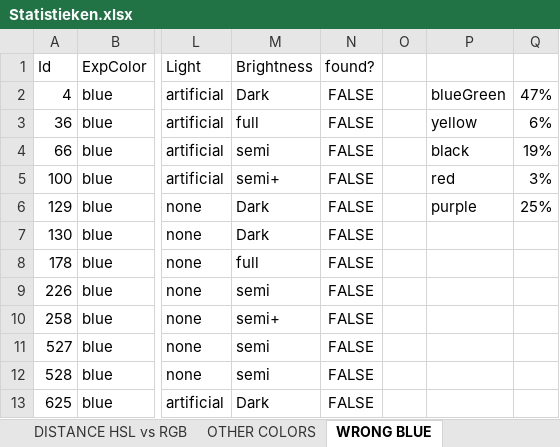
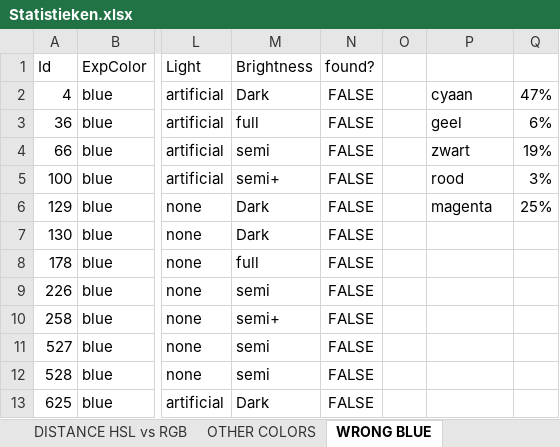
Before and after one commit to SeppeVanSteenbergen/2019-2020-PnOCW-team-12, an Excel workbook: colorTestingST2/Statistieken.xlsx, sheet WRONG BLUE, drawn as a sheet; only a part is shown, gaps mark what is left out; values as stored, in another font and other column widths than the file's, no borders; charts and pictures not drawn; the diff names each change by its address in the sheet, - before the commit and + after, or states it on an @@ line.

```diff
--- a/colorTestingST2/Statistieken.xlsx (sheet WRONG BLUE)
+++ b/colorTestingST2/Statistieken.xlsx (sheet WRONG BLUE)
-P2: blueGreen
+P2: cyaan
-P3: yellow
+P3: geel
-P4: black
+P4: zwart
-P5: red
+P5: rood
-P6: purple
+P6: magenta
```
Also changed, not shown: sheet WRONG WHITE, sheet WRONG BLACK, sheet WRONG BLUEGREEN, sheet WRONG PURPLE, sheet WRONG GREEN, sheet WRONG YELLOW, 1 more sheet, formulas that keep their value, charts or pictures, 50 other files.
